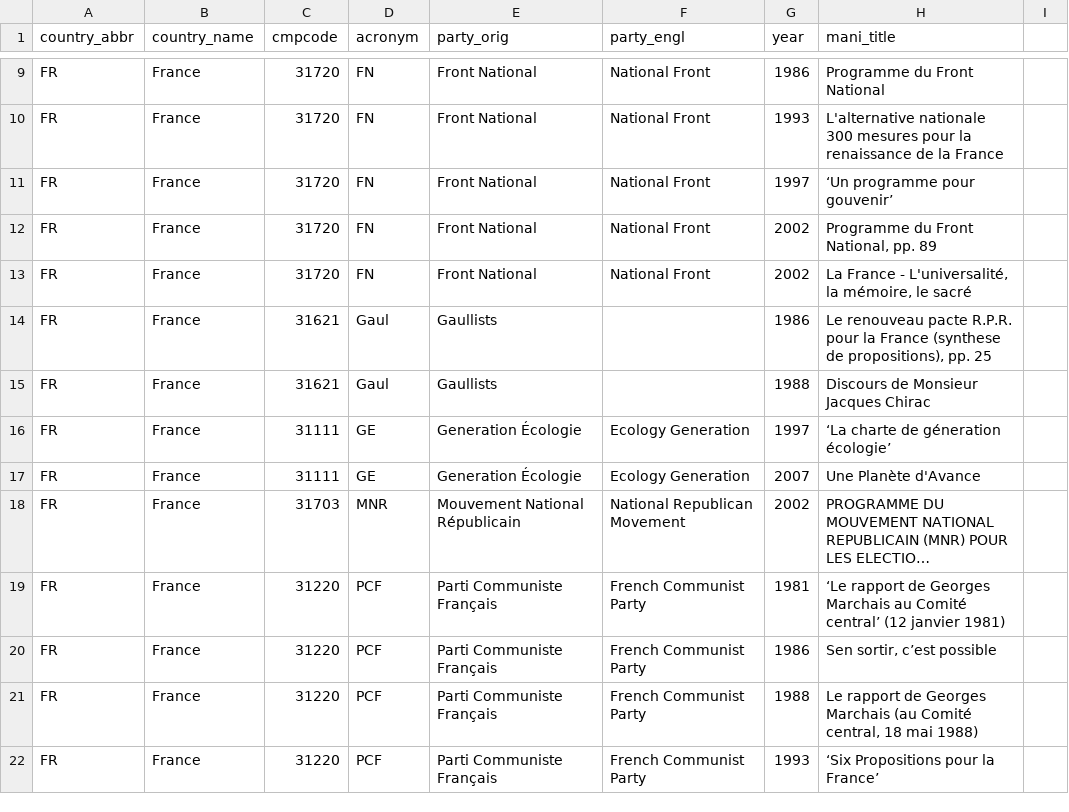
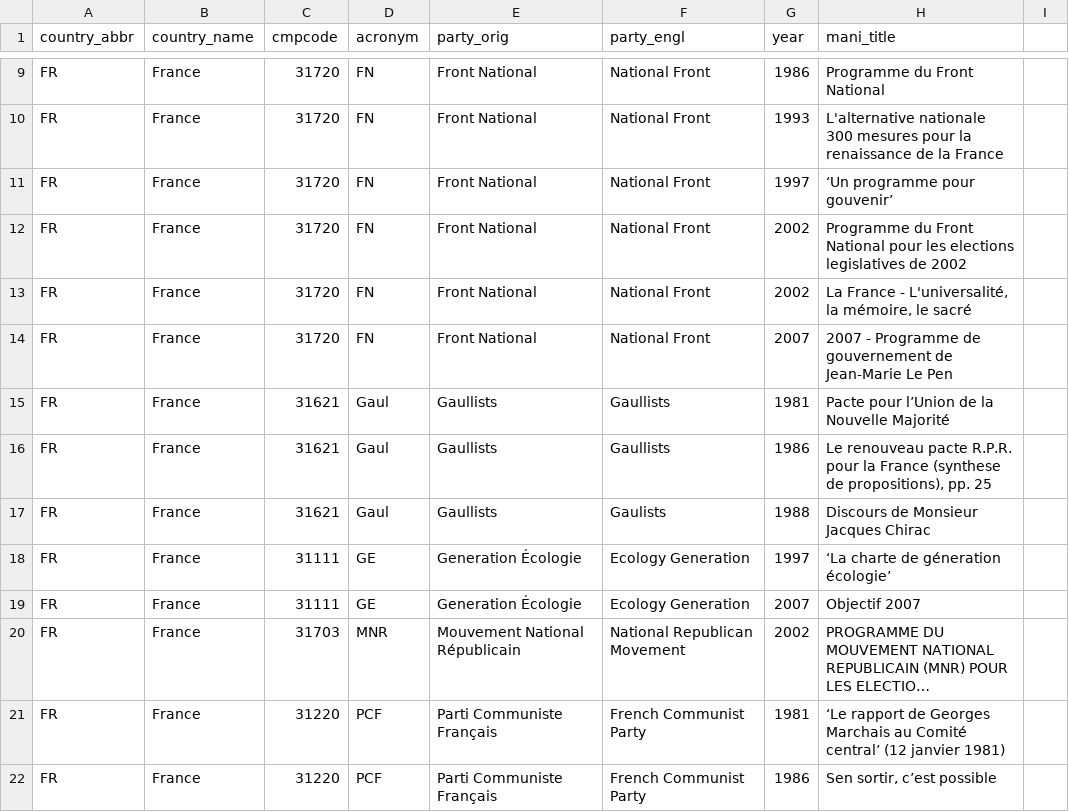
Before and after one commit to julianbernauer/polidoc, a CSV file: nations/france/FR.csv, drawn as a sheet; only a part is shown, gaps mark what is left out; the shorter side is filled out with more unchanged rows; long unchanged cells end in …; addresses are those after the commit; the diff covers the shown part only; the diff names each change by its address in the sheet, - before the commit and + after, or states it on an @@ line.

```diff
--- a/nations/france/FR.csv
+++ b/nations/france/FR.csv
-H12 (mani_title): …du Front National, pp. 89
+H12 (mani_title): …du Front National pour les elections legislatives de 2002
+row 14: FR | France | 31720 | FN | Front National | National Front | 2007 | 2007 - Programme de gouvernement de Jean-Marie Le Pen
+row 15: FR | France | 31621 | Gaul | Gaullists | Gaullists | 1981 | Pacte pour l’Union de la Nouvelle Majorité
-F16 (party_engl): (empty)
+F16 (party_engl): Gaullists
-F17 (party_engl): (empty)
+F17 (party_engl): Gaulists
-H19 (mani_title): Une Planète d'Avance
+H19 (mani_title): Objectif 2007
```
Also changed, not shown: 4 added rows, 5 removed rows, 1 moved row and 11 edited cells elsewhere in this file.
